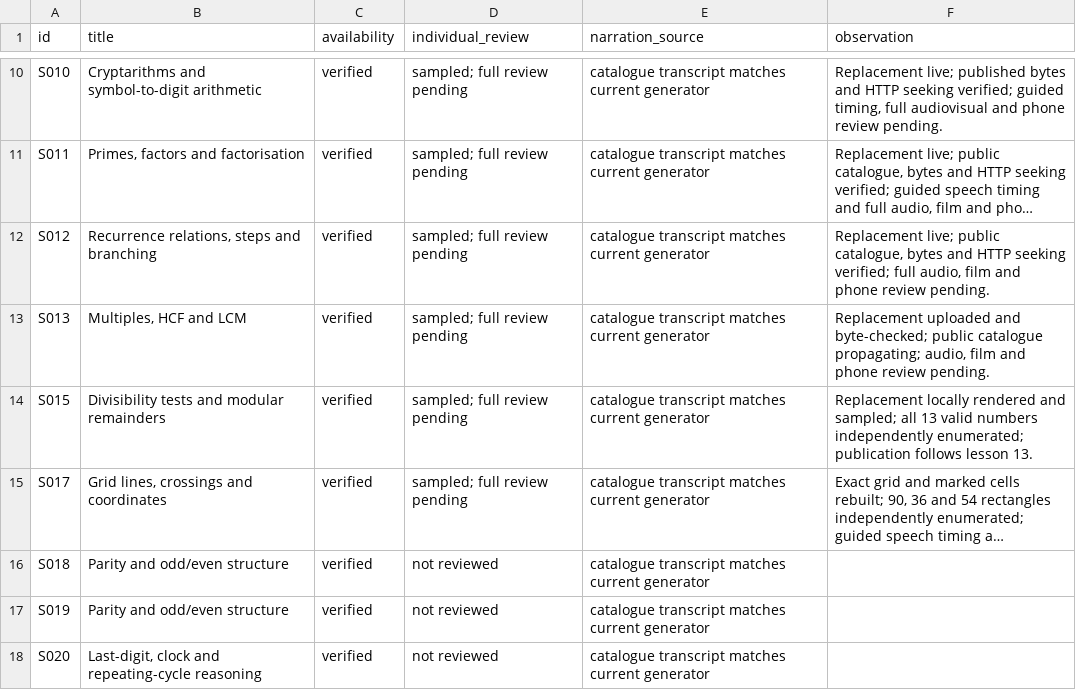
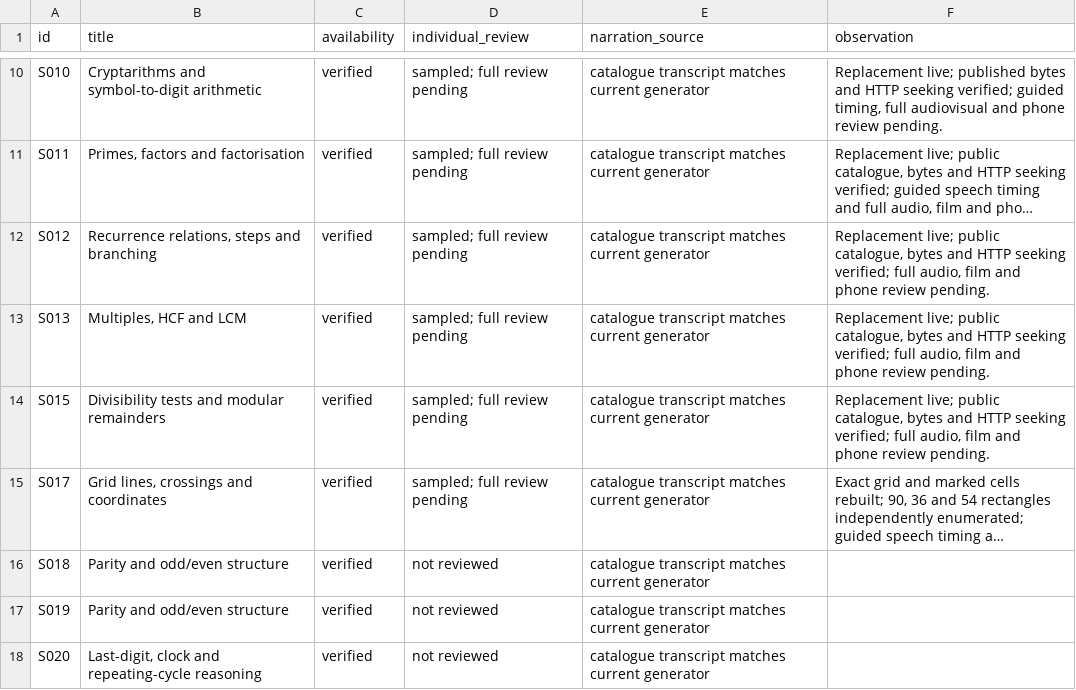
Before and after one commit to SimonRJ/-summit-one-narrator, a CSV file: docs/lesson-introduction-review-register-20261116.csv, drawn as a sheet; only a part is shown, gaps mark what is left out; long unchanged cells end in …; the diff names each change by its address in the sheet, - before the commit and + after, or states it on an @@ line.

Commit message:
Record the verified lesson 15 publication

```diff
--- a/docs/lesson-introduction-review-register-20261116.csv
+++ b/docs/lesson-introduction-review-register-20261116.csv
-F13 (observation): Replacement uploaded and byte-checked; public catalogue propagating; audio, film…
+F13 (observation): Replacement live; public catalogue, bytes and HTTP seeking verified; full audio, film…
-F14 (observation): Replacement locally rendered and sampled; all 13 valid numbers independently enumerated; publication follows lesson 13.
+F14 (observation): Replacement live; public catalogue, bytes and HTTP seeking verified; full audio, film and phone review pending.
```
